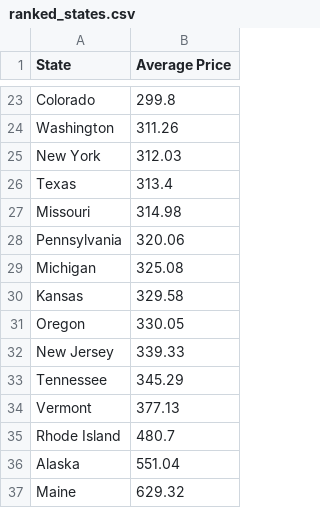
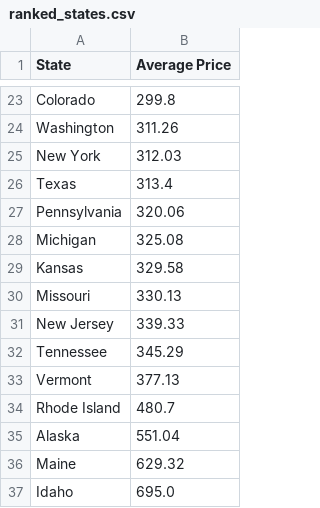
Before and after one commit to AlexCUkah/Data-Analysis, a CSV file: Cheapest Winter Hotel/ranked_states.csv, drawn as a sheet; only a part is shown, gaps mark what is left out; the shorter side is filled out with more unchanged rows.

```diff
--- a/Cheapest Winter Hotel/ranked_states.csv
+++ b/Cheapest Winter Hotel/ranked_states.csv
@@ -26,3 +26,2 @@ New York,312.03
 Texas,313.4
-Missouri,314.98
 Pennsylvania,320.06
@@ -30,3 +29,3 @@ Michigan,325.08
 Kansas,329.58
-Oregon,330.05
+Missouri,330.13
 New Jersey,339.33
```
Also changed, not shown: Cheapest Winter Hotel/hotel_prices.csv, 8 other files.
